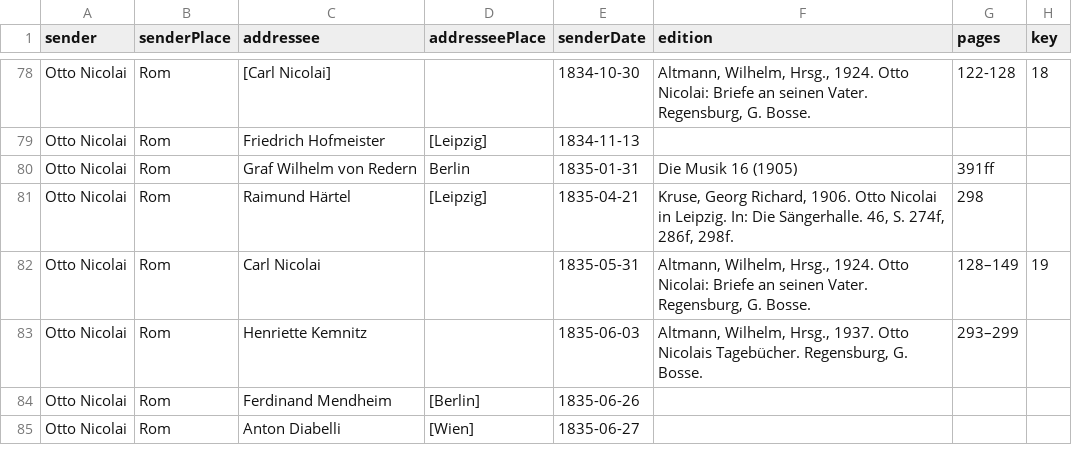
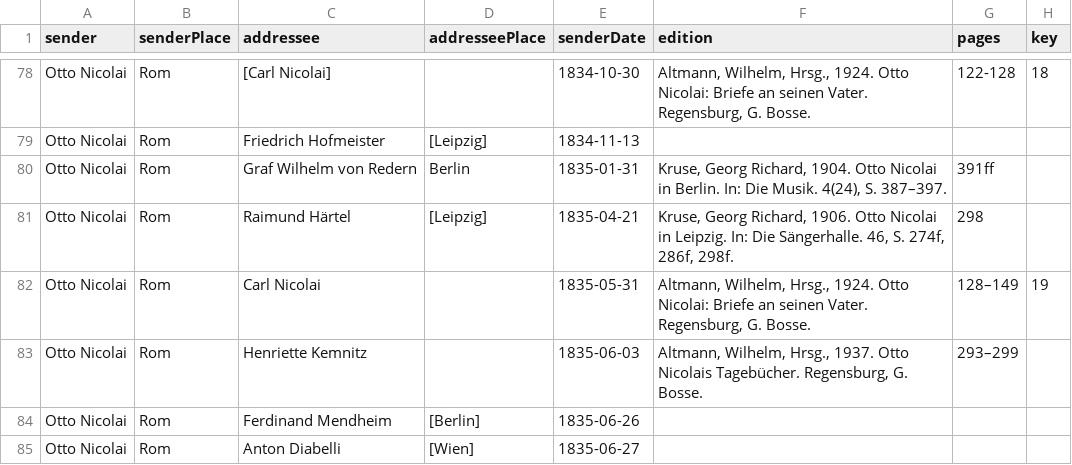
Before and after one commit to rettinghaus/NicolaiLetters, a CSV file: NicolaiLetters.csv, drawn as a sheet; only a part is shown, gaps mark what is left out; the diff covers the shown part only; the diff names each change by its address in the sheet, - before the commit and + after, or states it on an @@ line.

Commit message:
improve references

```diff
--- a/NicolaiLetters.csv
+++ b/NicolaiLetters.csv
-F80 (edition): Die Musik 16 (1905)
+F80 (edition): Kruse, Georg Richard, 1904. Otto Nicolai in Berlin. In: Die Musik. 4(24), S. 387–397.
```
Also changed, not shown: 8 edited cells elsewhere in this file.
